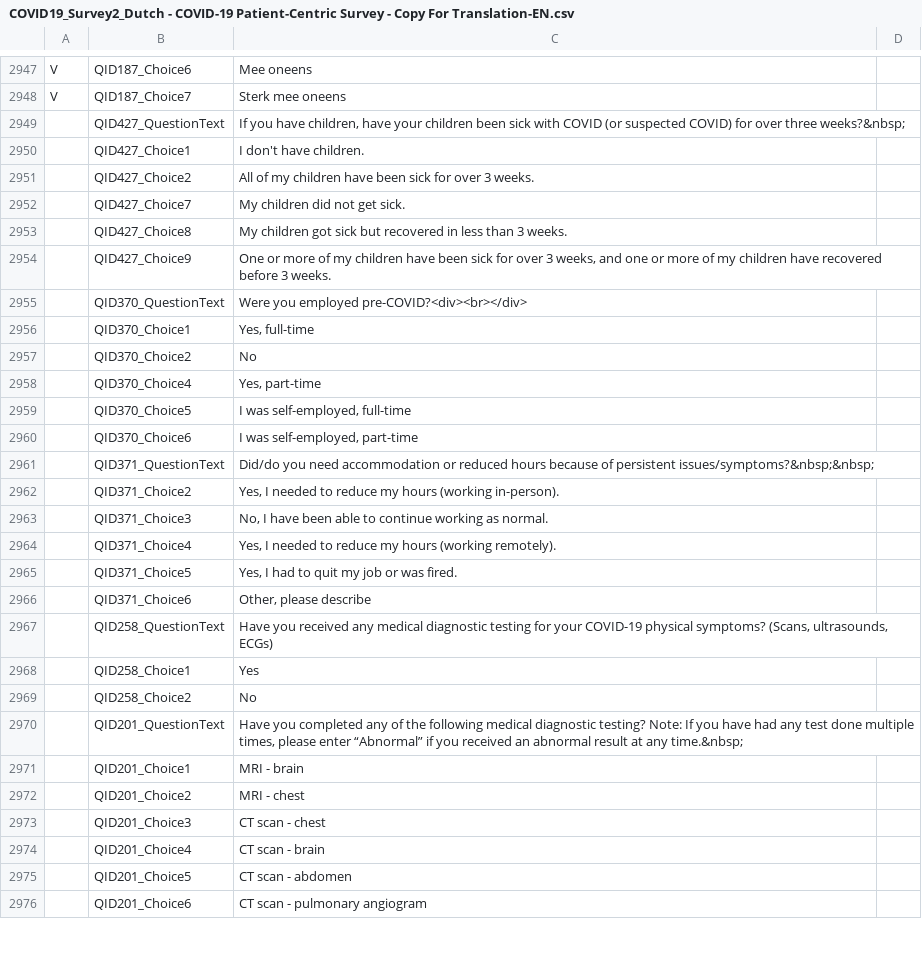
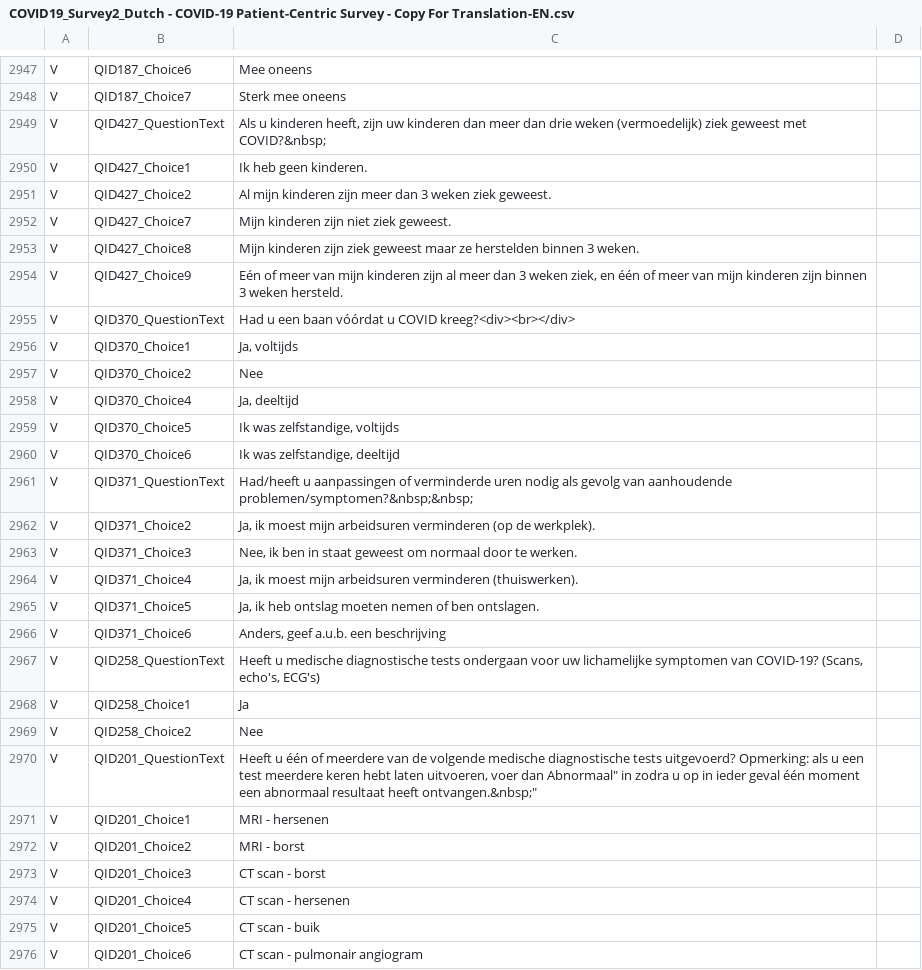
Before and after one commit to msteenhagen/vertaling-covid-vragenlijst, a CSV file: COVID19_Survey2_Dutch - COVID-19 Patient-Centric Survey - Copy For Translation-EN.csv, drawn as a sheet; only a part is shown, gaps mark what is left out; the diff covers the shown part only.

Commit message:
Vertaling: 2949-2994

```diff
--- a/COVID19_Survey2_Dutch - COVID-19 Patient-Centric Survey - Copy For Translation-EN.csv
+++ b/COVID19_Survey2_Dutch - COVID-19 Patient-Centric Survey - Copy For Translation-EN.csv
@@ -2948,29 +2948,29 @@ V,QID187_Choice6,Mee oneens
 V,QID187_Choice7,Sterk mee oneens
- ,QID427_QuestionText,"If you have children, have your children been sick with COVID (or suspected COVID) for over three weeks?&nbsp;"
- ,QID427_Choice1,I don't have children.
- ,QID427_Choice2,All of my children have been sick for over 3 weeks.
- ,QID427_Choice7,My children did not get sick.
- ,QID427_Choice8,My children got sick but recovered in less than 3 weeks.
- ,QID427_Choice9,"One or more of my children have been sick for over 3 weeks, and one or more of my children have recovered before 3 weeks."
- ,QID370_QuestionText,Were you employed pre-COVID?<div><br></div>
- ,QID370_Choice1,"Yes, full-time"
- ,QID370_Choice2,No
- ,QID370_Choice4,"Yes, part-time"
- ,QID370_Choice5,"I was self-employed, full-time"
- ,QID370_Choice6,"I was self-employed, part-time"
- ,QID371_QuestionText,Did/do you need accommodation or reduced hours because of persistent issues/symptoms?&nbsp;&nbsp;
- ,QID371_Choice2,"Yes, I needed to reduce my hours (working in-person)."
- ,QID371_Choice3,"No, I have been able to continue working as normal."
- ,QID371_Choice4,"Yes, I needed to reduce my hours (working remotely)."
- ,QID371_Choice5,"Yes, I had to quit my job or was fired."
- ,QID371_Choice6,"Other, please describe"
- ,QID258_QuestionText,"Have you received any medical diagnostic testing for your COVID-19 physical symptoms? (Scans, ultrasounds, ECGs)"
- ,QID258_Choice1,Yes
- ,QID258_Choice2,No
- ,QID201_QuestionText,"Have you completed any of the following medical diagnostic testing? Note: If you have had any test done multiple times, please enter “Abnormal” if you received an abnormal result at any time.&nbsp;"
- ,QID201_Choice1,MRI - brain
- ,QID201_Choice2,MRI - chest
- ,QID201_Choice3,CT scan - chest
- ,QID201_Choice4,CT scan - brain
- ,QID201_Choice5,CT scan - abdomen
- ,QID201_Choice6,CT scan - pulmonary angiogram
+V,QID427_QuestionText,"Als u kinderen heeft, zijn uw kinderen dan meer dan drie weken (vermoedelijk) ziek geweest met COVID?&nbsp;"
+V,QID427_Choice1,Ik heb geen kinderen.
+V,QID427_Choice2,Al mijn kinderen zijn meer dan 3 weken ziek geweest.
+V,QID427_Choice7,Mijn kinderen zijn niet ziek geweest.
+V,QID427_Choice8,Mijn kinderen zijn ziek geweest maar ze herstelden binnen 3 weken.
+V,QID427_Choice9,"Eén of meer van mijn kinderen zijn al meer dan 3 weken ziek, en één of meer van mijn kinderen zijn binnen 3 weken hersteld."
+V,QID370_QuestionText,Had u een baan vóórdat u COVID kreeg?<div><br></div>
+V,QID370_Choice1,"Ja, voltijds"
+V,QID370_Choice2,Nee
+V,QID370_Choice4,"Ja, deeltijd"
+V,QID370_Choice5,"Ik was zelfstandige, voltijds"
+V,QID370_Choice6,"Ik was zelfstandige, deeltijd"
+V,QID371_QuestionText,Had/heeft u aanpassingen of verminderde uren nodig als gevolg van aanhoudende problemen/symptomen?&nbsp;&nbsp;
+V,QID371_Choice2,"Ja, ik moest mijn arbeidsuren verminderen (op de werkplek)."
+V,QID371_Choice3,"Nee, ik ben in staat geweest om normaal door te werken."
+V,QID371_Choice4,"Ja, ik moest mijn arbeidsuren verminderen (thuiswerken)."
+V,QID371_Choice5,"Ja, ik heb ontslag moeten nemen of ben ontslagen."
+V,QID371_Choice6,"Anders, geef a.u.b. een beschrijving"
+V,QID258_QuestionText,"Heeft u medische diagnostische tests ondergaan voor uw lichamelijke symptomen van COVID-19? (Scans, echo's, ECG's)"
+V,QID258_Choice1,Ja
+V,QID258_Choice2,Nee
+V,QID201_QuestionText,"Heeft u één of meerdere van de volgende medische diagnostische tests uitgevoerd? Opmerking: als u een test meerdere keren hebt laten uitvoeren, voer dan "Abnormaal" in zodra u op in ieder geval één moment een abnormaal resultaat heeft ontvangen.&nbsp;"
+V,QID201_Choice1,MRI - hersenen
+V,QID201_Choice2,MRI - borst
+V,QID201_Choice3,CT scan - borst
+V,QID201_Choice4,CT scan - hersenen
+V,QID201_Choice5,CT scan - buik
+V,QID201_Choice6,CT scan - pulmonair angiogram
```
Also changed, not shown: 36 edited cells elsewhere in this file.
